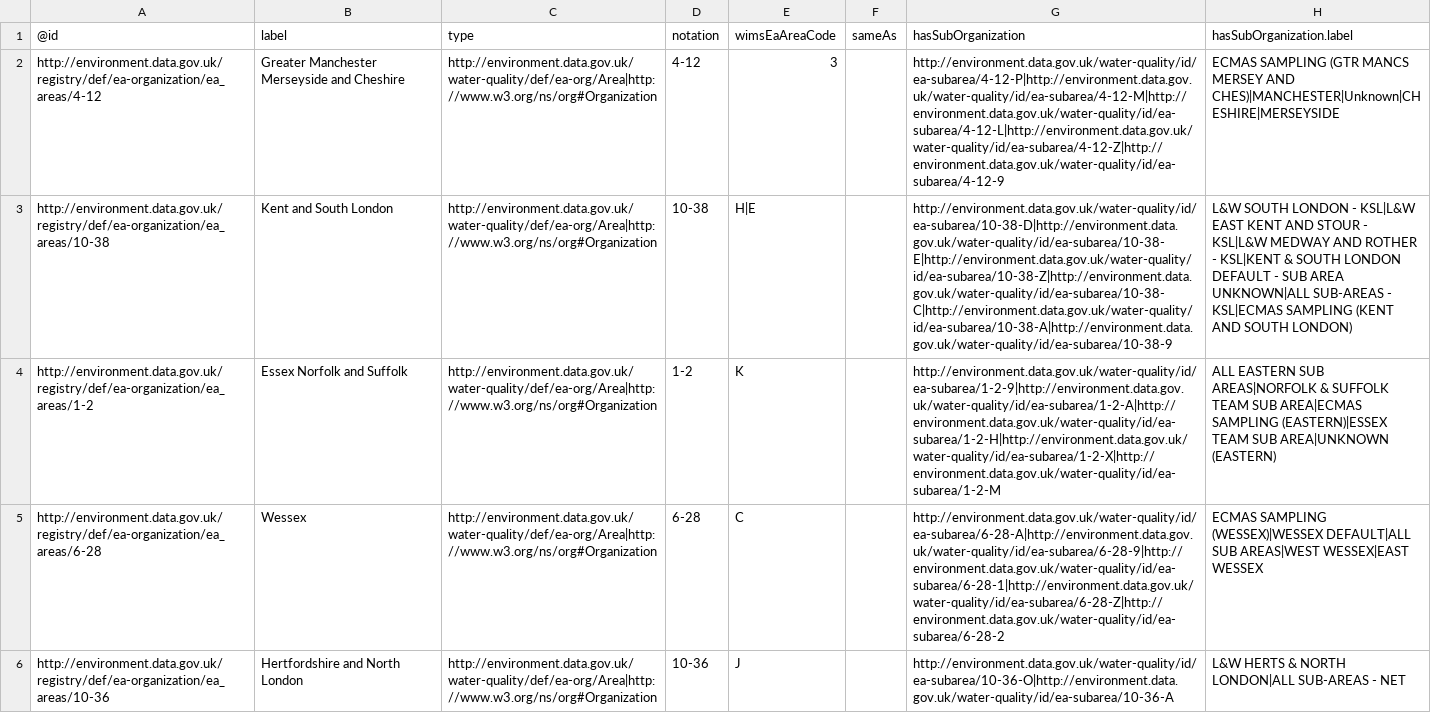
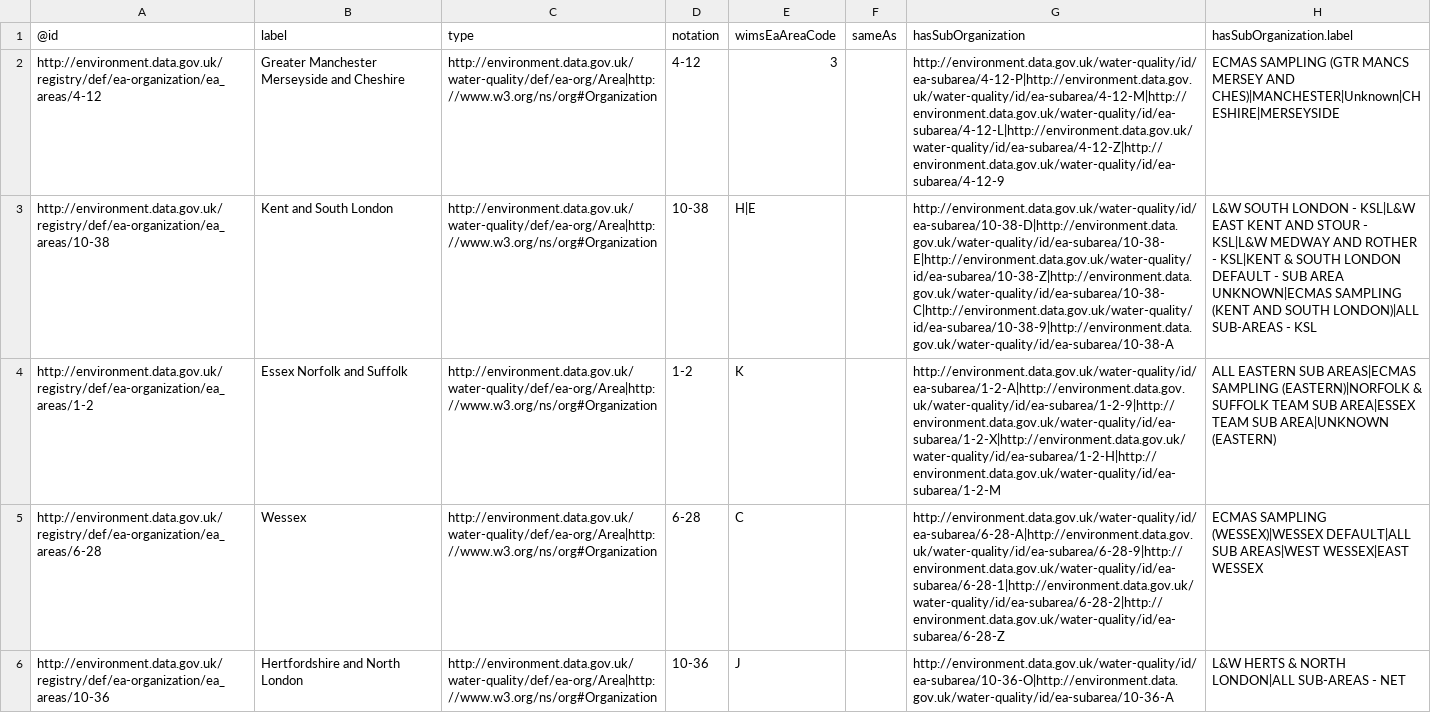
Before and after one commit to hydrologia/water, a CSV file: data/references/environment_agency_area.csv, drawn as a sheet; only a part is shown; the diff covers the shown part only; the diff names each change by its address in the sheet, - before the commit and + after, or states it on an @@ line.

Commit message:
Update data/references/environment_agency_area.csv

```diff
--- a/data/references/environment_agency_area.csv
+++ b/data/references/environment_agency_area.csv
-G3 (hasSubOrganization): http://environment.data.gov.uk/water-quality/id/ea-subarea/10-38-D|http://environment.data.gov.uk/water-quality/id/ea-subarea/10-38-E|http://environment.data.gov.uk/water-quality/id/ea-subarea/10-38-Z|http://environment.data.gov.uk/water-quality/id/ea-subarea/10-38-C|http://environment.data.gov.uk/water-quality/id/ea-subarea/10-38-A|http://environment.data.gov.uk/water-quality/id/ea-subarea/10-38-9
+G3 (hasSubOrganization): http://environment.data.gov.uk/water-quality/id/ea-subarea/10-38-D|http://environment.data.gov.uk/water-quality/id/ea-subarea/10-38-E|http://environment.data.gov.uk/water-quality/id/ea-subarea/10-38-Z|http://environment.data.gov.uk/water-quality/id/ea-subarea/10-38-C|http://environment.data.gov.uk/water-quality/id/ea-subarea/10-38-9|http://environment.data.gov.uk/water-quality/id/ea-subarea/10-38-A
-H3 (hasSubOrganization.label): …SUB AREA UNKNOWN|ALL SUB-AREAS - KSL|ECMAS SAMPLING (KENT AND SOUTH LONDON)
+H3 (hasSubOrganization.label): …SUB AREA UNKNOWN|ECMAS SAMPLING (KENT AND SOUTH LONDON)|ALL SUB-AREAS - KSL
-G4 (hasSubOrganization): http://environment.data.gov.uk/water-quality/id/ea-subarea/1-2-9|http://environment.data.gov.uk/water-quality/id/ea-subarea/1-2-A|http://environment.data.gov.uk/water-quality/id/ea-subarea/1-2-H|http://environment.data.gov.uk/water-quality/id/ea-subarea/1-2-X|http://environment.data.gov.uk/water-quality/id/ea-subarea/1-2-M
+G4 (hasSubOrganization): http://environment.data.gov.uk/water-quality/id/ea-subarea/1-2-A|http://environment.data.gov.uk/water-quality/id/ea-subarea/1-2-9|http://environment.data.gov.uk/water-quality/id/ea-subarea/1-2-X|http://environment.data.gov.uk/water-quality/id/ea-subarea/1-2-H|http://environment.data.gov.uk/water-quality/id/ea-subarea/1-2-M
-H4 (hasSubOrganization.label): …EASTERN SUB AREAS|NORFOLK & SUFFOLK TEAM SUB AREA|ECMAS SAMPLING (EASTERN)|ESSEX TEAM SUB…
+H4 (hasSubOrganization.label): …EASTERN SUB AREAS|ECMAS SAMPLING (EASTERN)|NORFOLK & SUFFOLK TEAM SUB AREA|ESSEX TEAM SUB…
-G5 (hasSubOrganization): http://environment.data.gov.uk/water-quality/id/ea-subarea/6-28-A|http://environment.data.gov.uk/water-quality/id/ea-subarea/6-28-9|http://environment.data.gov.uk/water-quality/id/ea-subarea/6-28-1|http://environment.data.gov.uk/water-quality/id/ea-subarea/6-28-Z|http://environment.data.gov.uk/water-quality/id/ea-subarea/6-28-2
+G5 (hasSubOrganization): http://environment.data.gov.uk/water-quality/id/ea-subarea/6-28-A|http://environment.data.gov.uk/water-quality/id/ea-subarea/6-28-9|http://environment.data.gov.uk/water-quality/id/ea-subarea/6-28-1|http://environment.data.gov.uk/water-quality/id/ea-subarea/6-28-2|http://environment.data.gov.uk/water-quality/id/ea-subarea/6-28-Z
```
Also changed, not shown: 9 edited cells elsewhere in this file.
